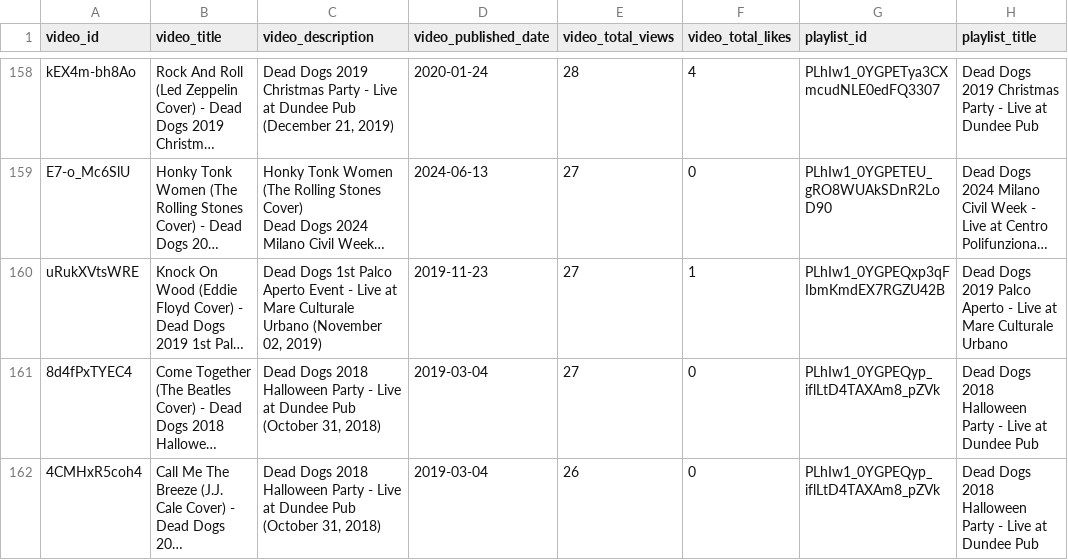
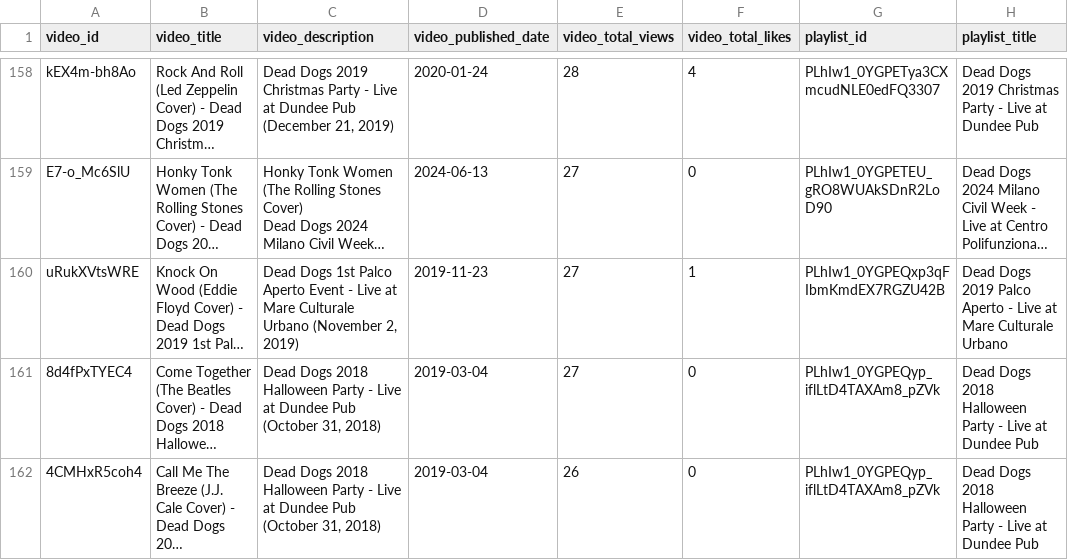
Before and after one commit to asperanz/Dead-Dogs-Analytics-ShinyDashboard, a CSV file: Development/Data Retrieval/data/Dead Dogs Online Playlists and Videos.csv, drawn as a sheet; only a part is shown, gaps mark what is left out; long unchanged cells end in …; the diff covers the shown part only; the diff names each change by its address in the sheet, - before the commit and + after, or states it on an @@ line.

```diff
--- a/Development/Data Retrieval/data/Dead Dogs Online Playlists and Videos.csv
+++ b/Development/Data Retrieval/data/Dead Dogs Online Playlists and Videos.csv
-C160 (video_description): …Urbano (November 02, 2019)
+C160 (video_description): …Urbano (November 2, 2019)
```
Also changed, not shown: 1 added row, 1 removed row and 15 edited cells elsewhere in this file.
